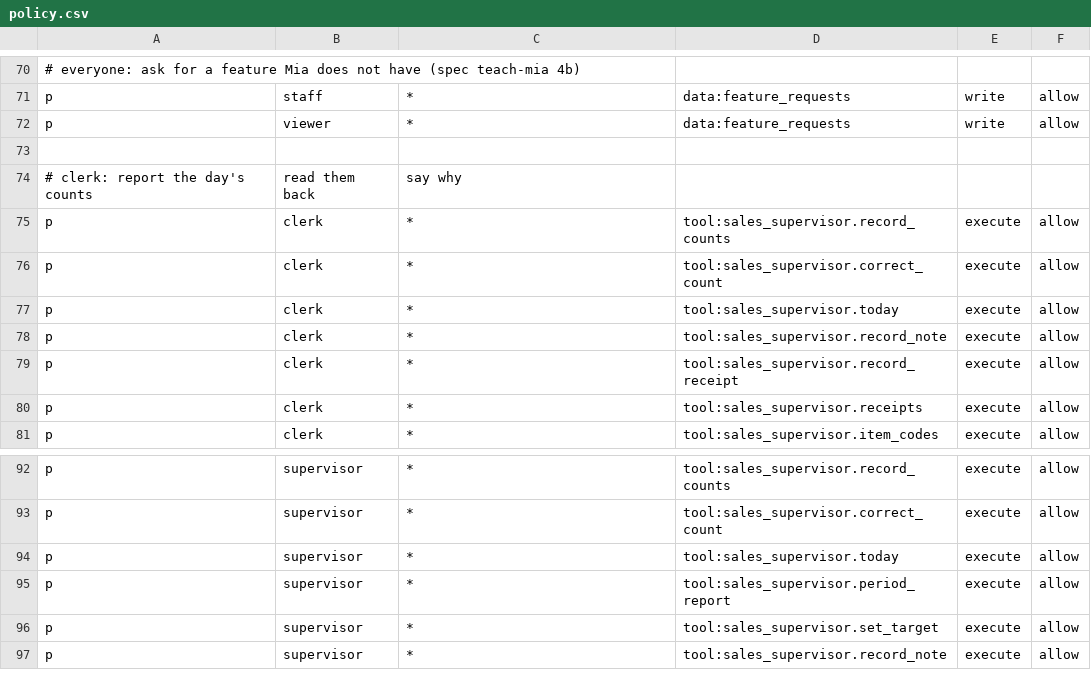
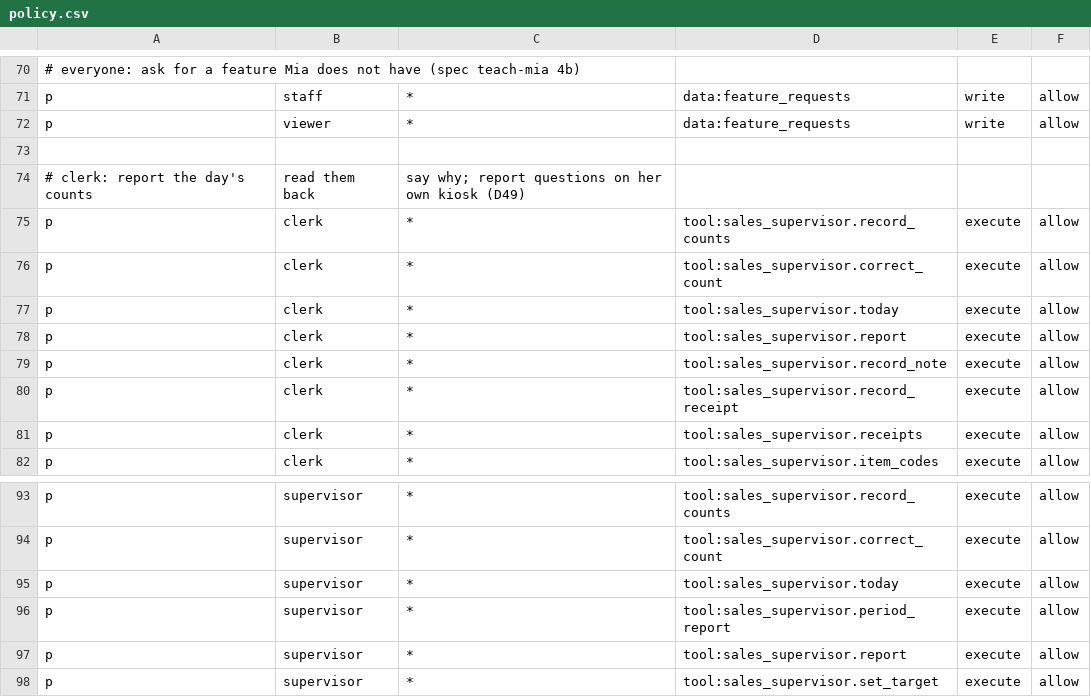
Before and after one commit to Predictive-Systems-Inc/mia, a CSV file: node/config/policies/policy.csv, drawn as a sheet; only a part is shown, gaps mark what is left out; the shorter side is filled out with more unchanged rows.

```diff
--- a/node/config/policies/policy.csv
+++ b/node/config/policies/policy.csv
@@ -73,3 +73,3 @@ p, viewer, *, data:feature_requests, write, allow
 
-# clerk: report the day's counts, read them back, say why
+# clerk: report the day's counts, read them back, say why; report questions on her own kiosk (D49)
 p, clerk, *, tool:sales_supervisor.record_counts, execute, allow
@@ -77,2 +77,3 @@ p, clerk, *, tool:sales_supervisor.correct_count, execute, allow
 p, clerk, *, tool:sales_supervisor.today, execute, allow
+p, clerk, *, tool:sales_supervisor.report, execute, allow
 p, clerk, *, tool:sales_supervisor.record_note, execute, allow
@@ -95,2 +96,3 @@ p, supervisor, *, tool:sales_supervisor.today, execute, allow
 p, supervisor, *, tool:sales_supervisor.period_report, execute, allow
+p, supervisor, *, tool:sales_supervisor.report, execute, allow
 p, supervisor, *, tool:sales_supervisor.set_target, execute, allow
```
Also changed, not shown: 14 other files.
